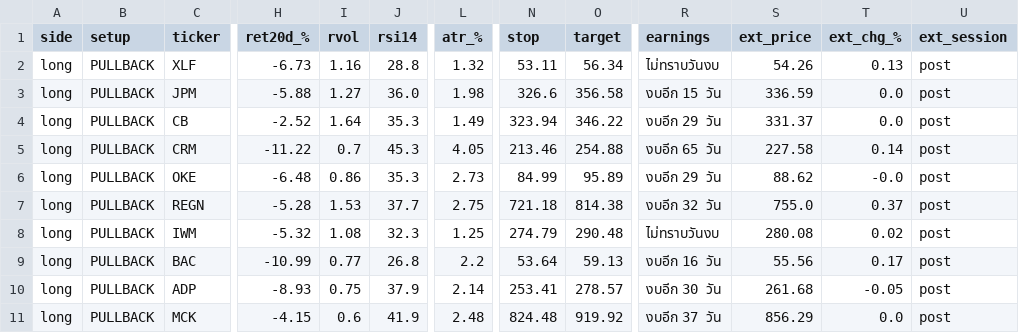
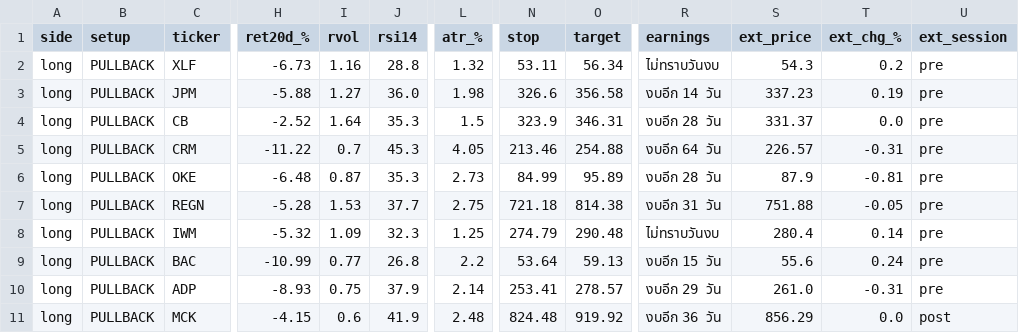
Before and after one commit to AmsteelX/Market-Scanner2, a CSV file: reports/signals_2026-09-28.csv, drawn as a sheet; only a part is shown, gaps mark what is left out; the diff covers the shown part only; the diff names each change by its address in the sheet, - before the commit and + after, or states it on an @@ line.

```diff
--- a/reports/signals_2026-09-28.csv
+++ b/reports/signals_2026-09-28.csv
-S2 (ext_price): 54.26
+S2 (ext_price): 54.3
-T2 (ext_chg_%): 0.13
+T2 (ext_chg_%): 0.2
-U2:U10 (ext_session): post
+U2:U10 (ext_session): pre
-R3 (earnings): งบอีก 15 วัน
+R3 (earnings): งบอีก 14 วัน
-S3 (ext_price): 336.59
+S3 (ext_price): 337.23
-T3 (ext_chg_%): 0.0
+T3 (ext_chg_%): 0.19
-L4 (atr_%): 1.49
+L4 (atr_%): 1.5
-N4 (stop): 323.94
+N4 (stop): 323.9
-O4 (target): 346.22
+O4 (target): 346.31
-R4 (earnings): งบอีก 29 วัน
+R4 (earnings): งบอีก 28 วัน
-R5 (earnings): งบอีก 65 วัน
+R5 (earnings): งบอีก 64 วัน
-S5 (ext_price): 227.58
+S5 (ext_price): 226.57
-T5 (ext_chg_%): 0.14
+T5 (ext_chg_%): -0.31
-I6 (rvol): 0.86
+I6 (rvol): 0.87
-R6 (earnings): งบอีก 29 วัน
+R6 (earnings): งบอีก 28 วัน
-S6 (ext_price): 88.62
+S6 (ext_price): 87.9
-T6 (ext_chg_%): -0.0
+T6 (ext_chg_%): -0.81
-R7 (earnings): งบอีก 32 วัน
+R7 (earnings): งบอีก 31 วัน
-S7 (ext_price): 755.0
+S7 (ext_price): 751.88
-T7 (ext_chg_%): 0.37
+T7 (ext_chg_%): -0.05
-I8 (rvol): 1.08
+I8 (rvol): 1.09
-S8 (ext_price): 280.08
+S8 (ext_price): 280.4
-T8 (ext_chg_%): 0.02
+T8 (ext_chg_%): 0.14
-R9 (earnings): งบอีก 16 วัน
+R9 (earnings): งบอีก 15 วัน
-S9 (ext_price): 55.56
+S9 (ext_price): 55.6
-T9 (ext_chg_%): 0.17
+T9 (ext_chg_%): 0.24
-R10 (earnings): งบอีก 30 วัน
+R10 (earnings): งบอีก 29 วัน
-S10 (ext_price): 261.68
+S10 (ext_price): 261.0
-T10 (ext_chg_%): -0.05
+T10 (ext_chg_%): -0.31
-R11 (earnings): งบอีก 37 วัน
+R11 (earnings): งบอีก 36 วัน
```
Also changed, not shown: 57 edited cells elsewhere in this file, 3 other files.
